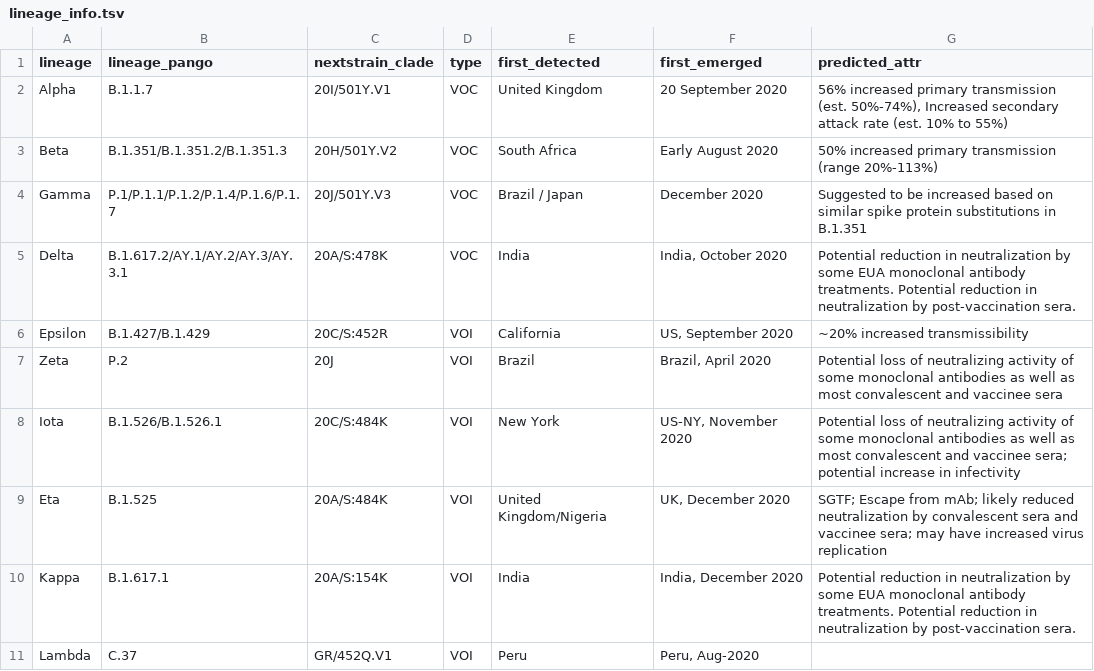
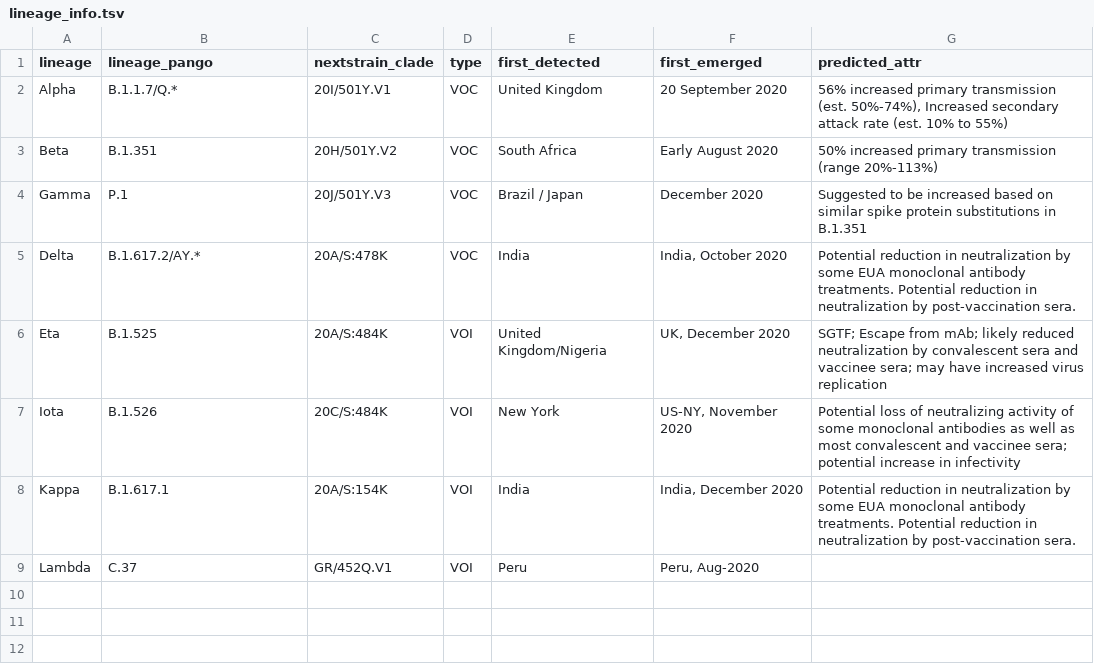
Before and after one commit to poeli/cov_tracker, a TSV file: src/variant_viz/surv_viz/data/lineage_info.tsv, drawn as a sheet.

Commit message:
update variant data

```diff
--- a/src/variant_viz/surv_viz/data/lineage_info.tsv
+++ b/src/variant_viz/surv_viz/data/lineage_info.tsv
@@ -1,10 +1,8 @@
 lineage	lineage_pango	nextstrain_clade	type	first_detected	first_emerged	predicted_attr
-Alpha	B.1.1.7	20I/501Y.V1 	VOC	United Kingdom 	20 September 2020 	56% increased primary transmission (est. 50%-74%), Increased secondary attack rate (est. 10% to 55%) 
-Beta	B.1.351/B.1.351.2/B.1.351.3	20H/501Y.V2 	VOC	South Africa	Early August 2020 	50% increased primary transmission (range 20%-113%) 
-Gamma	P.1/P.1.1/P.1.2/P.1.4/P.1.6/P.1.7	20J/501Y.V3 	VOC	Brazil / Japan 	December 2020 	Suggested to be increased based on similar spike protein substitutions in B.1.351 
-Delta	B.1.617.2/AY.1/AY.2/AY.3/AY.3.1	20A/S:478K	VOC	India	India, October 2020 	Potential reduction in neutralization by some EUA monoclonal antibody treatments. Potential reduction in neutralization by post-vaccination sera.
-Epsilon	B.1.427/B.1.429	20C/S:452R 	VOI	California 	US, September 2020	~20% increased transmissibility 
-Zeta	P.2	20J	VOI	Brazil	Brazil, April 2020 	Potential loss of neutralizing activity of some monoclonal antibodies as well as most convalescent and vaccinee sera
-Iota	B.1.526/B.1.526.1	20C/S:484K	VOI	New York 	US-NY, November 2020 	Potential loss of neutralizing activity of some monoclonal antibodies as well as most convalescent and vaccinee sera; potential increase in infectivity 
+Alpha	B.1.1.7/Q.*	20I/501Y.V1 	VOC	United Kingdom 	20 September 2020 	56% increased primary transmission (est. 50%-74%), Increased secondary attack rate (est. 10% to 55%) 
+Beta	B.1.351	20H/501Y.V2 	VOC	South Africa	Early August 2020 	50% increased primary transmission (range 20%-113%) 
+Gamma	P.1	20J/501Y.V3 	VOC	Brazil / Japan 	December 2020 	Suggested to be increased based on similar spike protein substitutions in B.1.351 
+Delta	B.1.617.2/AY.*	20A/S:478K	VOC	India	India, October 2020 	Potential reduction in neutralization by some EUA monoclonal antibody treatments. Potential reduction in neutralization by post-vaccination sera.
 Eta	B.1.525	20A/S:484K	VOI	United Kingdom/Nigeria	UK, December 2020 	SGTF; Escape from mAb; likely reduced neutralization by convalescent sera and vaccinee sera; may have increased virus replication 
+Iota	B.1.526	20C/S:484K	VOI	New York 	US-NY, November 2020 	Potential loss of neutralizing activity of some monoclonal antibodies as well as most convalescent and vaccinee sera; potential increase in infectivity 
 Kappa	B.1.617.1	20A/S:154K	VOI	India	India, December 2020 	Potential reduction in neutralization by some EUA monoclonal antibody treatments. Potential reduction in neutralization by post-vaccination sera.
```
Also changed, not shown: 3 other files.
